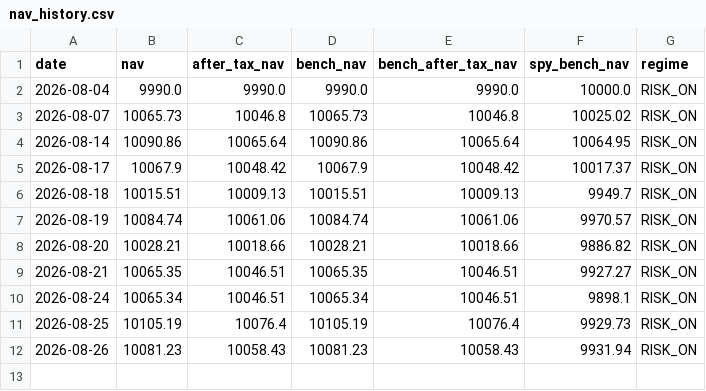
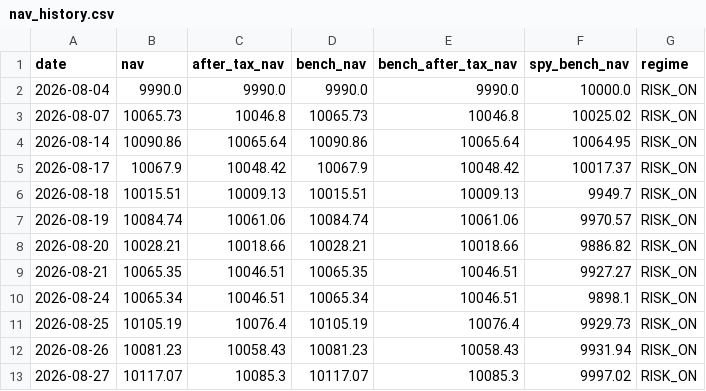
Before and after one commit to ybashancpa/quant-profit-forwad, a CSV file: forward/nav_history.csv, drawn as a sheet.

```diff
--- a/forward/nav_history.csv
+++ b/forward/nav_history.csv
@@ -12 +12,2 @@ date,nav,after_tax_nav,bench_nav,bench_after_tax_nav,spy_bench_nav,regime
 2026-08-26,10081.23,10058.43,10081.23,10058.43,9931.94,RISK_ON
+2026-08-27,10117.07,10085.3,10117.07,10085.3,9997.02,RISK_ON
```
Also changed, not shown: forward/runs.csv, forward/signals.csv, 3 other files.
